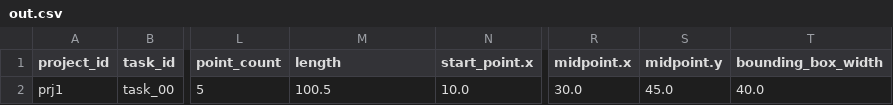
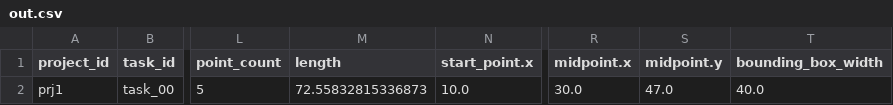
Before and after one commit to kurusugawa-computer/annofab-cli, a CSV file: docs/command_reference/annotation_zip/list_polyline_annotation/out.csv, drawn as a sheet; only a part is shown, gaps mark what is left out; the diff names each change by its address in the sheet, - before the commit and + after, or states it on an @@ line.

```diff
--- a/docs/command_reference/annotation_zip/list_polyline_annotation/out.csv
+++ b/docs/command_reference/annotation_zip/list_polyline_annotation/out.csv
-M2 (length): 100.5
+M2 (length): 72.55832815336873
-S2 (midpoint.y): 45.0
+S2 (midpoint.y): 47.0
```
Also changed, not shown: docs/command_reference/annotation_zip/list_3d_bounding_box_annotation/out.csv, docs/command_reference/annotation_zip/list_polygon_annotation/out.csv, 3 other files.
